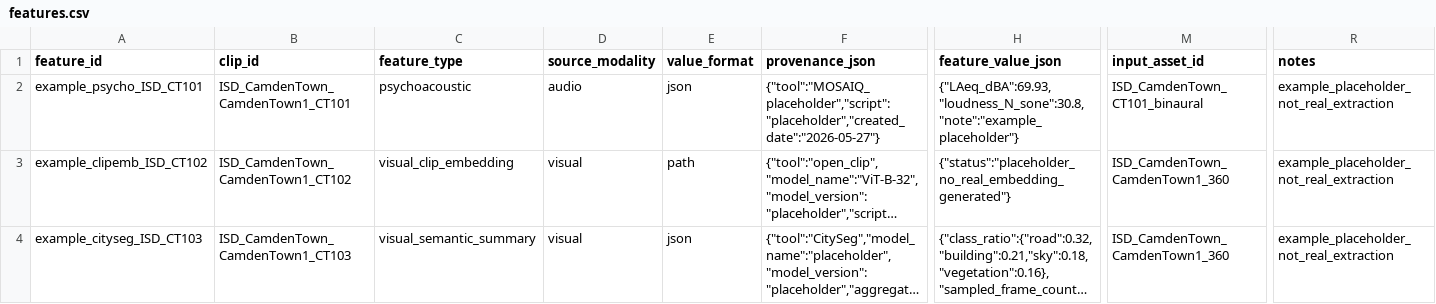
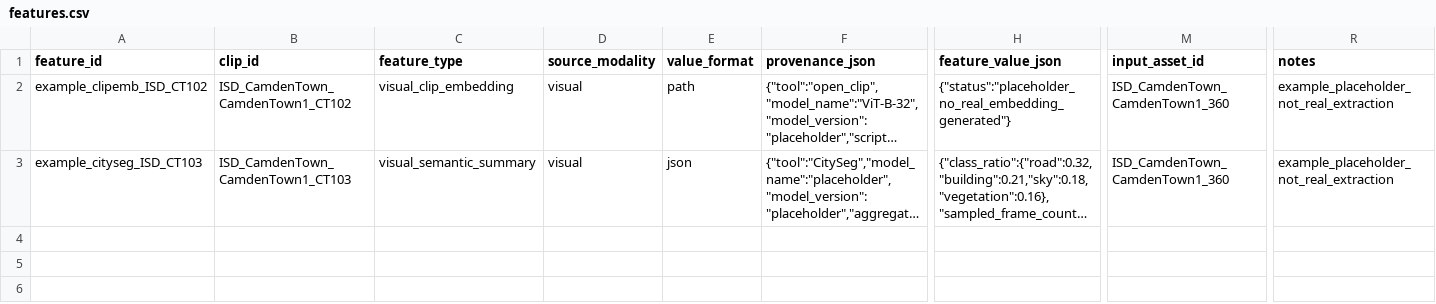
Before and after one commit to yuqiliang/MOSAIQ, a CSV file: datasets/ISD/data/features.csv, drawn as a sheet; only a part is shown, gaps mark what is left out; long unchanged cells end in …; rows hold the shown columns only; the diff names each change by its address in the sheet, - before the commit and + after, or states it on an @@ line.

```diff
--- a/datasets/ISD/data/features.csv
+++ b/datasets/ISD/data/features.csv
-row 2: example_psycho_ISD_CT101 | ISD_CamdenTown_CamdenTown1_CT101 | psychoacoustic | audio | json | {"tool":"MOSAIQ_placeholder","script":"placeholder","created_date":"2026-05-27"} | {"LAeq_dBA":69.93,"loudness_N_sone":30.8,"note":"example_placeholder"} | ISD_CamdenTown_CT101_binaural | example_placeholder_not_real_extraction
```
Also changed, not shown: datasets/ARAUS/data/features.csv, 8 other files.
